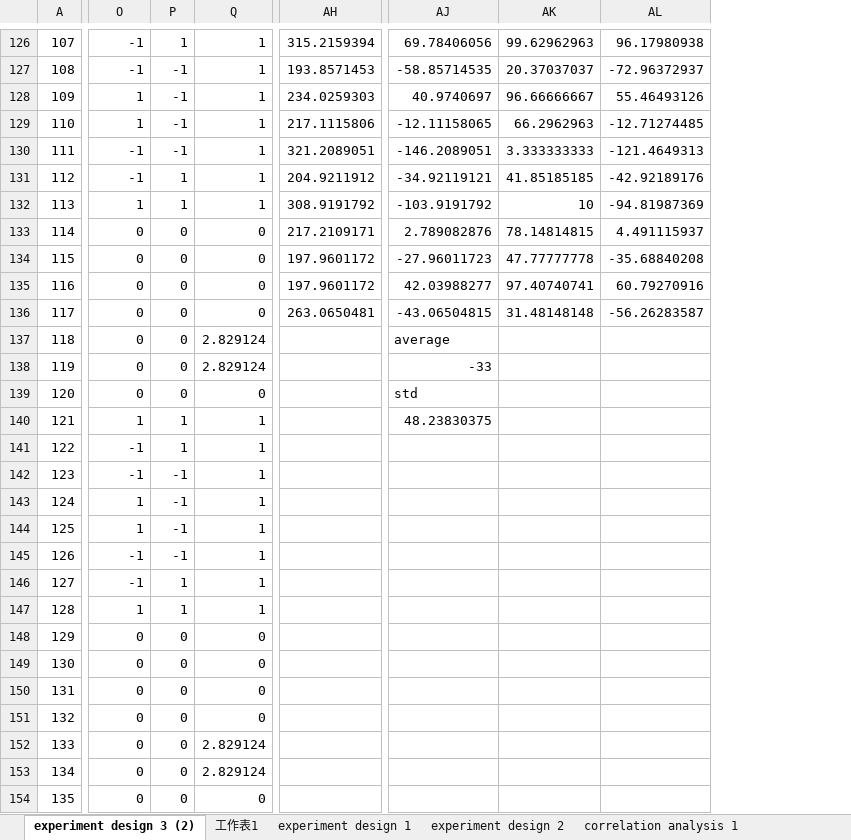
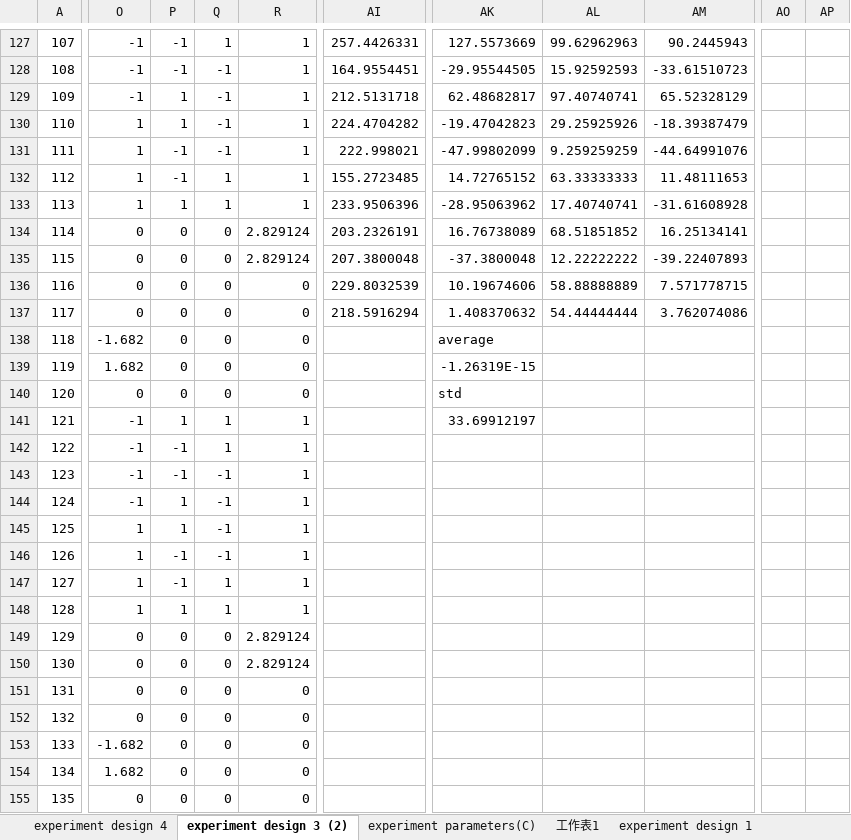
Before and after one commit to Yi-An-Wang/institute_information, an Excel workbook: 統計管制與最佳化方法概論/homework/my_homework/final exam/final_exam.xlsx, sheet experiment design 3 (2), drawn as a sheet; only a part is shown, gaps mark what is left out; values as stored, in another font and other column widths than the file's, no borders; charts and pictures and conditional formats not drawn; removed rows and columns are numbered as before the commit, all else as after; the diff covers the shown part only; the diff names each change by its address in the sheet, - before the commit and + after, or states it on an @@ line.

```diff
--- a/統計管制與最佳化方法概論/homework/my_homework/final exam/final_exam.xlsx (sheet experiment design 3 (2))
+++ b/統計管制與最佳化方法概論/homework/my_homework/final exam/final_exam.xlsx (sheet experiment design 3 (2))
-sheet tab: correlation analysis 1
+column Q, rows 127-155: 1 | -1 | -1 | -1 | -1 | 1 | 1 | 0 | 0 | 0 | 0 | 0 | 0 | 0 | 1 | 1 | -1 | -1 | -1 | -1 | 1 | 1 | 0 | 0 | 0 | 0 | 0 | 0 | 0
-column AH, rows 126-136: 315.2159394 | 193.8571453 | 234.0259303 | 217.1115806 | 321.2089051 | 204.9211912 | 308.9191792 | 217.2109171 | 197.9601172 | 197.9601172 | 263.0650481
+column AI, rows 127-137: 257.4426331 | 164.9554451 | 212.5131718 | 224.4704282 | 222.998021 | 155.2723485 | 233.9506396 | 203.2326191 | 207.3800048 | 229.8032539 | 218.5916294
-column AJ, rows 126-140: 69.78406056 | -58.85714535 | 40.9740697 | -12.11158065 | -146.2089051 | -34.92119121 | -103.9191792 | 2.789082876 | -27.96011723 | 42.03988277 | -43.06504815 | average | -33 | std | 48.23830375
+column AK, rows 127-141: 127.5573669 | -29.95544505 | 62.48682817 | -19.47042823 | -47.99802099 | 14.72765152 | -28.95063962 | 16.76738089 | -37.3800048 | 10.19674606 | 1.408370632 | average | -1.26319E-15 | std | 33.69912197
-column AL, rows 126-136: 96.17980938 | -72.96372937 | 55.46493126 | -12.71274485 | -121.4649313 | -42.92189176 | -94.81987369 | 4.491115937 | -35.68840208 | 60.79270916 | -56.26283587
+column AM, rows 127-137: 90.2445943 | -33.61510723 | 65.52328129 | -18.39387479 | -44.64991076 | 11.48111653 | -31.61608928 | 16.25134141 | -39.22407893 | 7.571778715 | 3.762074086
+column AO, empty
+column AP, empty
-P127: 1
+P127: -1
-AL128: 20.37037037
+AL128: 15.92592593
-O129: 1
+O129: -1
-P129:P130: -1
+P129:P130: 1
-AL129: 96.66666667
+AL129: 97.40740741
-AL130: 66.2962963
+AL130: 29.25925926
-O131:O132: -1
+O131:O132: 1
-AL131: 3.333333333
+AL131: 9.259259259
-P132: 1
+P132: -1
-AL132: 41.85185185
+AL132: 63.33333333
-AL133: 10
+AL133: 17.40740741
-R134:R135: 0
+R134:R135: 2.829124
-AL134: 78.14814815
+AL134: 68.51851852
-AL135: 47.77777778
+AL135: 12.22222222
-AL136: 97.40740741
+AL136: 58.88888889
-AL137: 31.48148148
+AL137: 54.44444444
-O138: 0
+O138: -1.682
-R138:R139: 2.829124
+R138:R139: 0
-O139: 0
+O139: 1.682
-O141: 1
+O141: -1
-P142: 1
+P142: -1
-O144: 1
+O144: -1
-P144:P145: -1
+P144:P145: 1
-O146:O147: -1
+O146:O147: 1
-P147: 1
+P147: -1
-R149:R150: 0
+R149:R150: 2.829124
-O153: 0
+O153: -1.682
-R153:R154: 2.829124
+R153:R154: 0
-O154: 0
+O154: 1.682
```
Also changed, not shown: 2 added rows, 1 removed row, 10 added columns, 490 edited cells and cell formats elsewhere in this sheet, sheet experiment design 4, sheet experiment parameters(C), sheet 工作表1, other sheet tabs, formulas that keep their value, charts or pictures, 2 other files.
